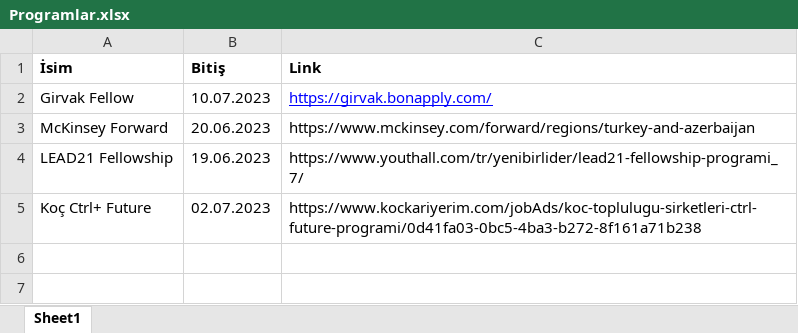
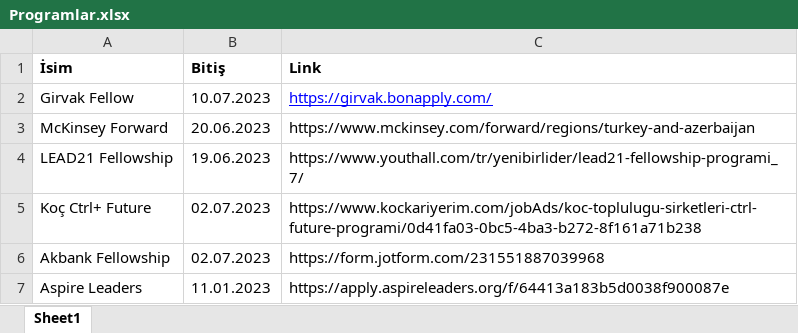
Before and after one commit to TOBB-ETU-CS-Community/Community_Website, an Excel workbook: input/Programlar.xlsx, sheet Sheet1, drawn as a sheet; values as stored, in another font and other column widths than the file's, no borders; the diff names each change by its address in the sheet, - before the commit and + after, or states it on an @@ line.

Commit message:
bug: date bug solved for programs page

```diff
--- a/input/Programlar.xlsx (sheet Sheet1)
+++ b/input/Programlar.xlsx (sheet Sheet1)
+row 6: Akbank Fellowship | 02.07.2023 | https://form.jotform.com/231551887039968
+row 7: Aspire Leaders | 11.01.2023 | https://apply.aspireleaders.org/f/64413a183b5d0038f900087e
```
Also changed, not shown: 4 other files.
